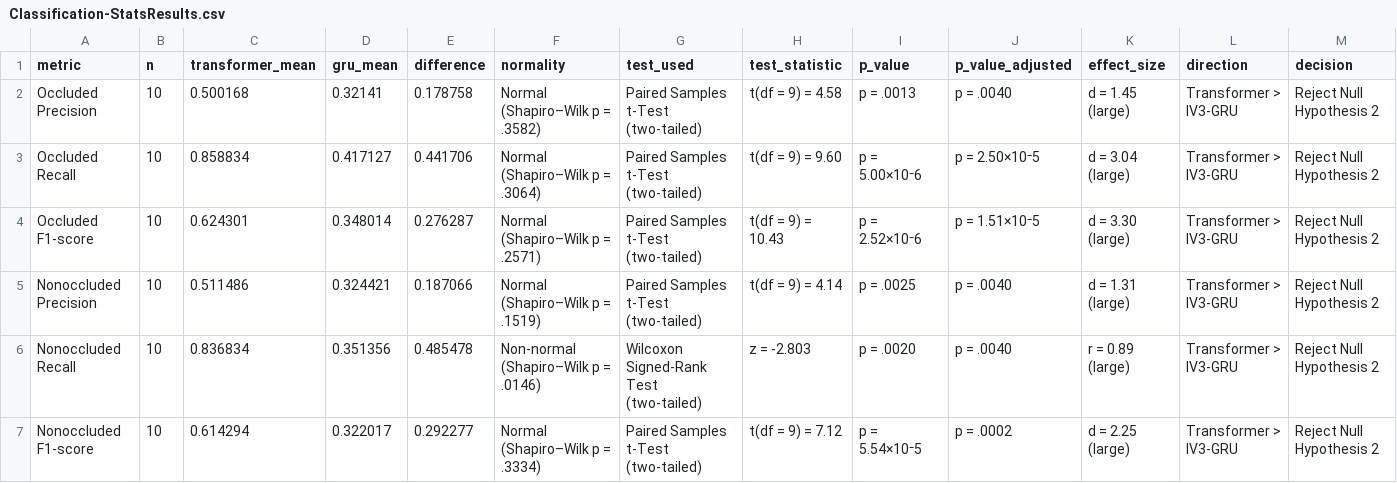
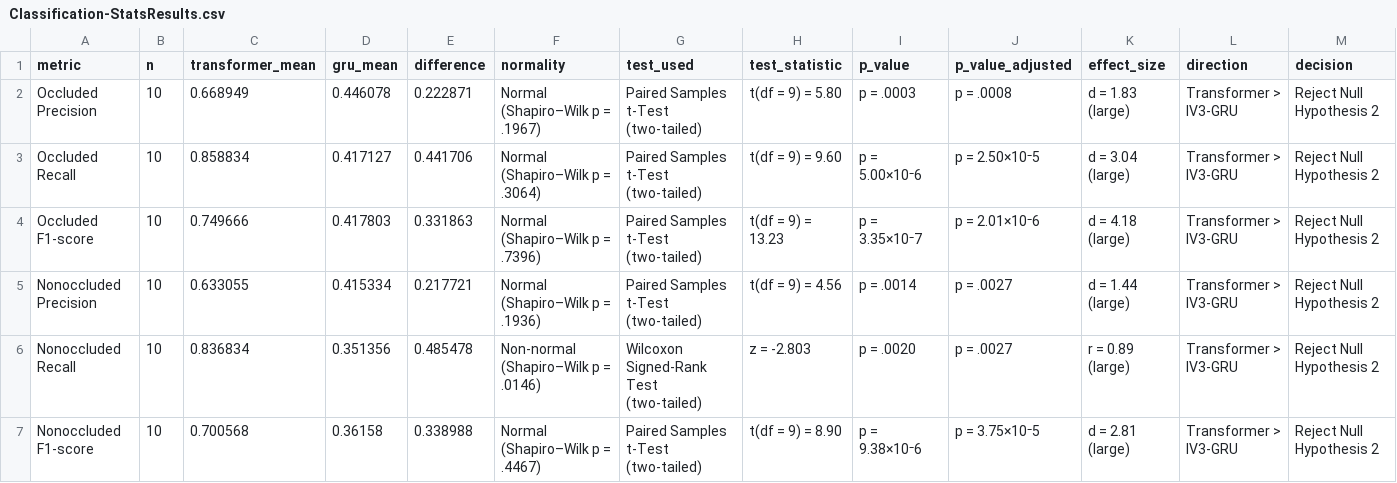
Before and after one commit to jeipab/fslr-transformer-vs-iv3gru, a CSV file: metrics/stat test/classification/Classification-StatsResults.csv, drawn as a sheet.

```diff
--- a/metrics/stat test/classification/Classification-StatsResults.csv
+++ b/metrics/stat test/classification/Classification-StatsResults.csv
@@ -1,7 +1,7 @@
 metric,n,transformer_mean,gru_mean,difference,normality,test_used,test_statistic,p_value,p_value_adjusted,effect_size,direction,decision
-Occluded Precision,10,0.500168,0.32141,0.178758,Normal (Shapiro–Wilk p = .3582),Paired Samples t-Test (two-tailed),t(df = 9) = 4.58,p = .0013,p = .0040,d = 1.45 (large),Transformer > IV3-GRU,Reject Null Hypothesis 2
+Occluded Precision,10,0.668949,0.446078,0.222871,Normal (Shapiro–Wilk p = .1967),Paired Samples t-Test (two-tailed),t(df = 9) = 5.80,p = .0003,p = .0008,d = 1.83 (large),Transformer > IV3-GRU,Reject Null Hypothesis 2
 Occluded Recall,10,0.858834,0.417127,0.441706,Normal (Shapiro–Wilk p = .3064),Paired Samples t-Test (two-tailed),t(df = 9) = 9.60,p = 5.00×10⁻6,p = 2.50×10⁻5,d = 3.04 (large),Transformer > IV3-GRU,Reject Null Hypothesis 2
-Occluded F1-score,10,0.624301,0.348014,0.276287,Normal (Shapiro–Wilk p = .2571),Paired Samples t-Test (two-tailed),t(df = 9) = 10.43,p = 2.52×10⁻6,p = 1.51×10⁻5,d = 3.30 (large),Transformer > IV3-GRU,Reject Null Hypothesis 2
-Nonoccluded Precision,10,0.511486,0.324421,0.187066,Normal (Shapiro–Wilk p = .1519),Paired Samples t-Test (two-tailed),t(df = 9) = 4.14,p = .0025,p = .0040,d = 1.31 (large),Transformer > IV3-GRU,Reject Null Hypothesis 2
-Nonoccluded Recall,10,0.836834,0.351356,0.485478,Non-normal (Shapiro–Wilk p = .0146),Wilcoxon Signed-Rank Test (two-tailed),z = -2.803,p = .0020,p = .0040,r = 0.89 (large),Transformer > IV3-GRU,Reject Null Hypothesis 2
-Nonoccluded F1-score,10,0.614294,0.322017,0.292277,Normal (Shapiro–Wilk p = .3334),Paired Samples t-Test (two-tailed),t(df = 9) = 7.12,p = 5.54×10⁻5,p = .0002,d = 2.25 (large),Transformer > IV3-GRU,Reject Null Hypothesis 2
+Occluded F1-score,10,0.749666,0.417803,0.331863,Normal (Shapiro–Wilk p = .7396),Paired Samples t-Test (two-tailed),t(df = 9) = 13.23,p = 3.35×10⁻7,p = 2.01×10⁻6,d = 4.18 (large),Transformer > IV3-GRU,Reject Null Hypothesis 2
+Nonoccluded Precision,10,0.633055,0.415334,0.217721,Normal (Shapiro–Wilk p = .1936),Paired Samples t-Test (two-tailed),t(df = 9) = 4.56,p = .0014,p = .0027,d = 1.44 (large),Transformer > IV3-GRU,Reject Null Hypothesis 2
+Nonoccluded Recall,10,0.836834,0.351356,0.485478,Non-normal (Shapiro–Wilk p = .0146),Wilcoxon Signed-Rank Test (two-tailed),z = -2.803,p = .0020,p = .0027,r = 0.89 (large),Transformer > IV3-GRU,Reject Null Hypothesis 2
+Nonoccluded F1-score,10,0.700568,0.36158,0.338988,Normal (Shapiro–Wilk p = .4467),Paired Samples t-Test (two-tailed),t(df = 9) = 8.90,p = 9.38×10⁻6,p = 3.75×10⁻5,d = 2.81 (large),Transformer > IV3-GRU,Reject Null Hypothesis 2
```
Also changed, not shown: metrics/stat test/classification/Classification-Breakdown.csv, metrics/stat test/classification/Classification-Mean.csv, 3 other files.
